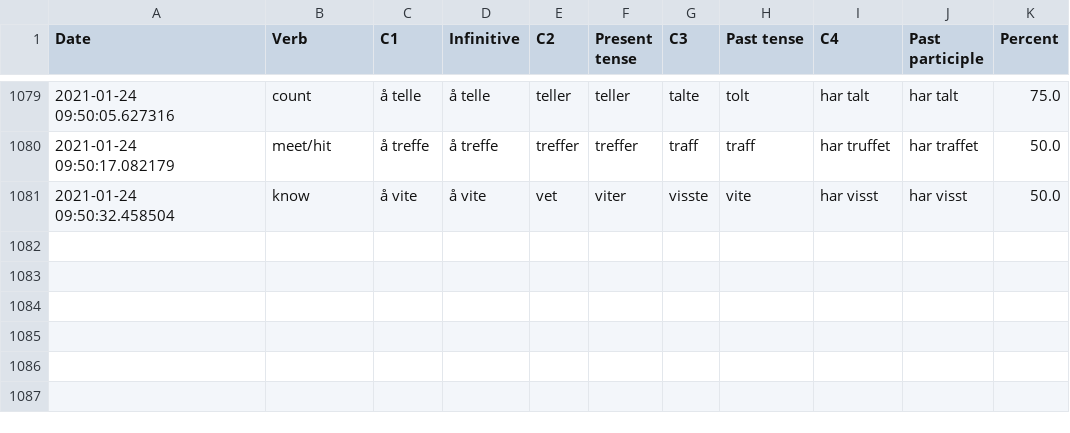
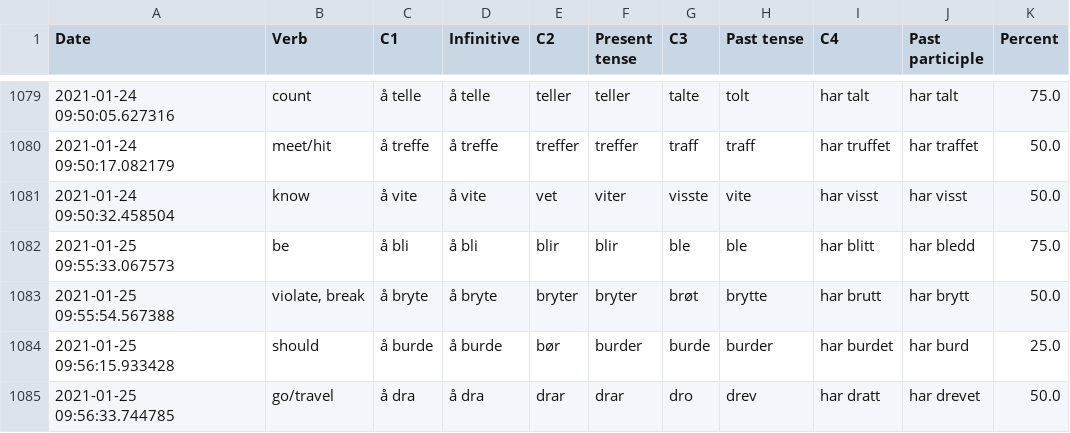
Before and after one commit to Amarilda/Norsk, a CSV file: VerbBender.csv, drawn as a sheet; only a part is shown, gaps mark what is left out; the diff names each change by its address in the sheet, - before the commit and + after, or states it on an @@ line.

Commit message:
Update VerbBender.csv

```diff
--- a/VerbBender.csv
+++ b/VerbBender.csv
+row 1082: 2021-01-25 09:55:33.067573 | be | å bli | å bli | blir | blir | ble | ble | har blitt | har bledd | 75.0
+row 1083: 2021-01-25 09:55:54.567388 | violate, break | å bryte | å bryte | bryter | bryter | brøt | brytte | har brutt | har brytt | 50.0
+row 1084: 2021-01-25 09:56:15.933428 | should | å burde | å burde | bør | burder | burde | burder | har burdet | har burd | 25.0
+row 1085: 2021-01-25 09:56:33.744785 | go/travel | å dra | å dra | drar | drar | dro | drev | har dratt | har drevet | 50.0
```
